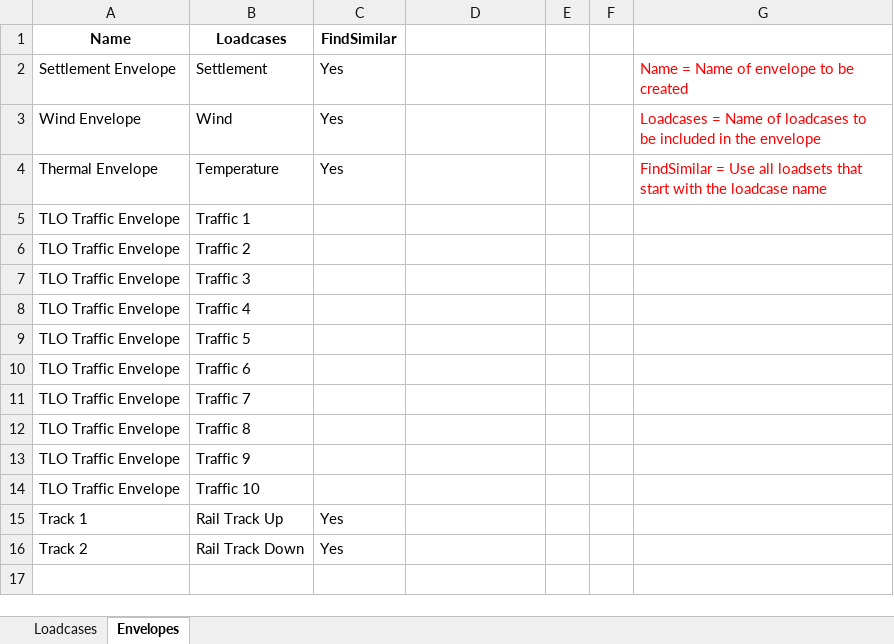
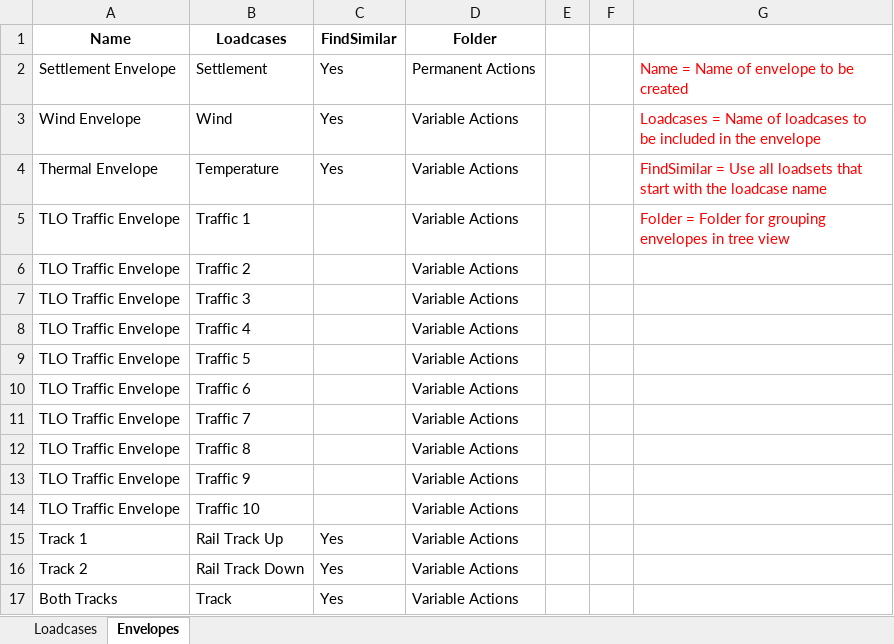
Before and after one commit to CadairIdris/LusasNoteBooks, an Excel workbook: m100_Tools_And_Helpers/11 Loadcases.xlsx, sheet Envelopes, drawn as a sheet; values as stored, in another font and other column widths than the file's, no borders; the diff names each change by its address in the sheet, - before the commit and + after, or states it on an @@ line.

```diff
--- a/m100_Tools_And_Helpers/11 Loadcases.xlsx (sheet Envelopes)
+++ b/m100_Tools_And_Helpers/11 Loadcases.xlsx (sheet Envelopes)
-D1: (empty)
+D1: Folder
-D2 (Folder): (empty)
+D2 (Folder): Permanent Actions
-D3:D16 (Folder): (empty)
+D3:D16 (Folder): Variable Actions
-G5: (empty)
+G5: Folder = Folder for grouping envelopes in tree view
+row 17: Both Tracks | Track | Yes | Variable Actions
```
Also changed, not shown: m100_Tools_And_Helpers/12 Combinations.xlsx, 2 other files.
